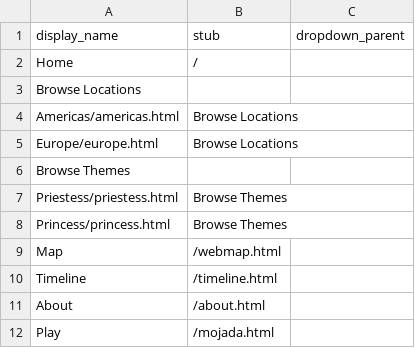
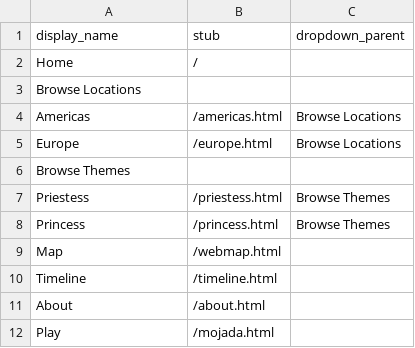
Before and after one commit to sfritzell/tracing-medea, a CSV file: _data/config-nav.csv, drawn as a sheet; removed rows and columns are numbered as before the commit, all else as after; the diff names each change by its address in the sheet, - before the commit and + after, or states it on an @@ line.

Commit message:
Update config-nav.csv

```diff
--- a/_data/config-nav.csv
+++ b/_data/config-nav.csv
-row 4: Americas/americas.html | Browse Locations
-row 5: Europe/europe.html | Browse Locations
+row 4: Americas | /americas.html | Browse Locations
+row 5: Europe | /europe.html | Browse Locations
-row 7: Priestess/priestess.html | Browse Themes
-row 8: Princess/princess.html | Browse Themes
+row 7: Priestess | /priestess.html | Browse Themes
+row 8: Princess | /princess.html | Browse Themes
```
